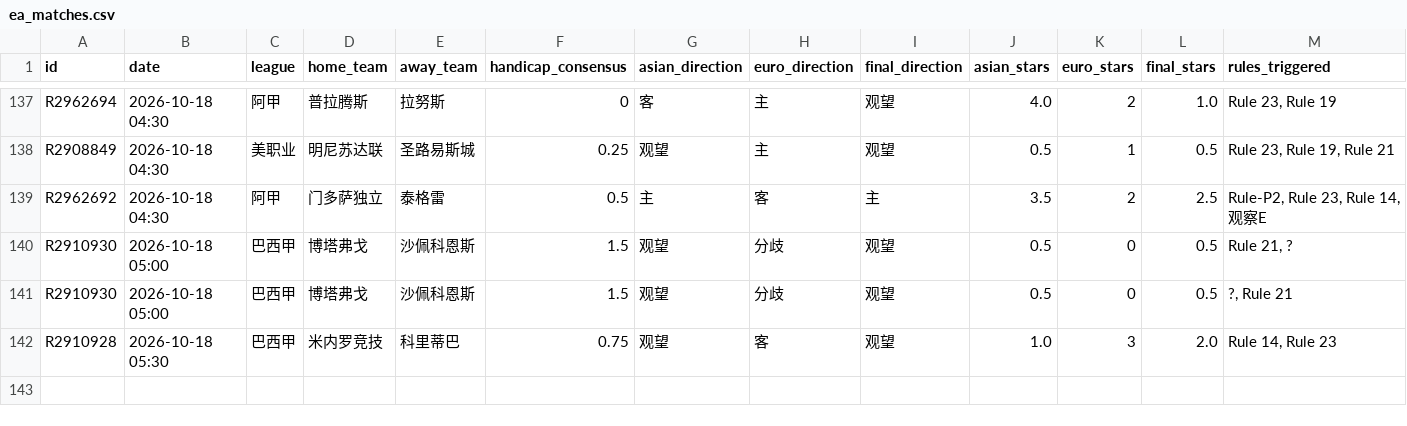
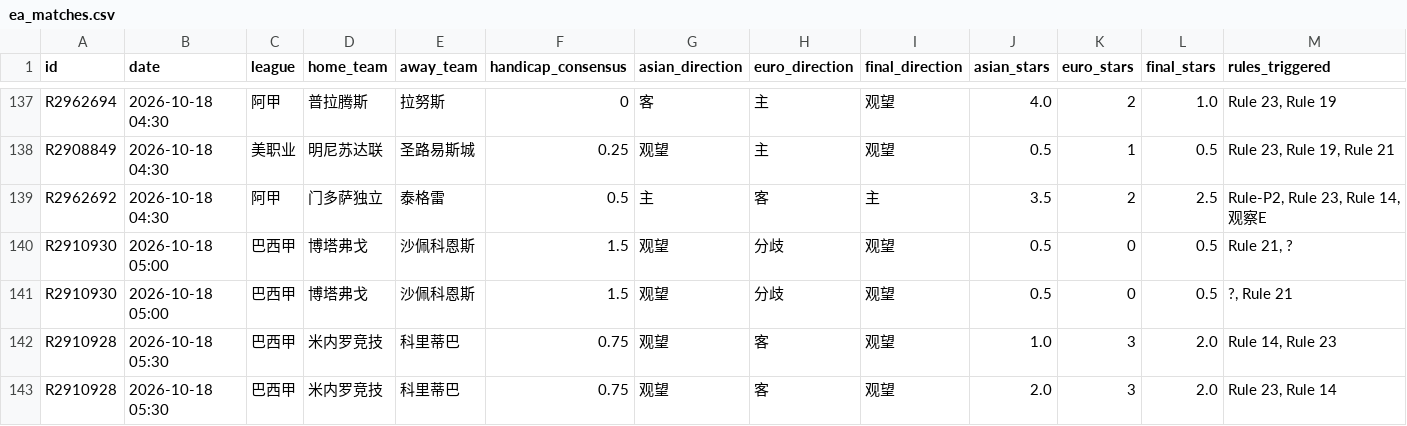
Before and after one commit to housan321/euro_asian_task, a CSV file: data/ea_matches.csv, drawn as a sheet; only a part is shown, gaps mark what is left out; rows hold the shown columns only; the diff names each change by its address in the sheet, - before the commit and + after, or states it on an @@ line.

```diff
--- a/data/ea_matches.csv
+++ b/data/ea_matches.csv
+row 143: R2910928 | 2026-10-18 05:30 | 巴西甲 | 米内罗竞技 | 科里蒂巴 | 0.75 | 观望 | 客 | 观望 | 2.0 | 3 | 2.0 | Rule 23, Rule 14
```
Also changed, not shown: 1 other file.
